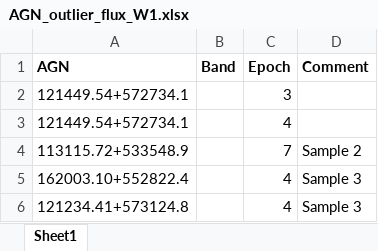
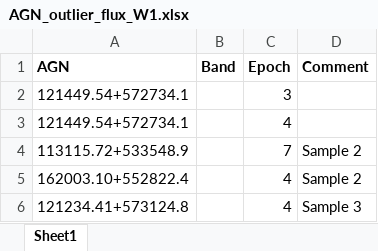
Before and after one commit to ciaranlong7/Project_Repository, an Excel workbook: AGN_outlier_flux_W1.xlsx, sheet Sheet1, drawn as a sheet; values as stored, in another font and other column widths than the file's, no borders; the diff names each change by its address in the sheet, - before the commit and + after, or states it on an @@ line.

```diff
--- a/AGN_outlier_flux_W1.xlsx (sheet Sheet1)
+++ b/AGN_outlier_flux_W1.xlsx (sheet Sheet1)
-D5 (Comment): Sample 3
+D5 (Comment): Sample 2
```
Also changed, not shown: 22 other files.
